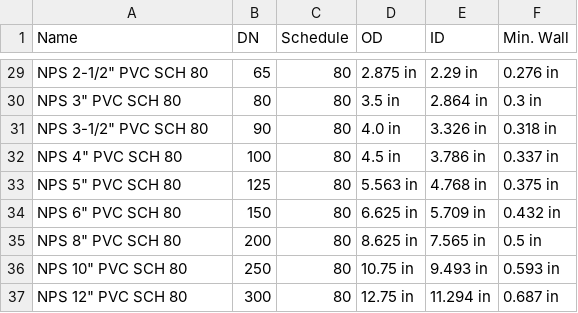
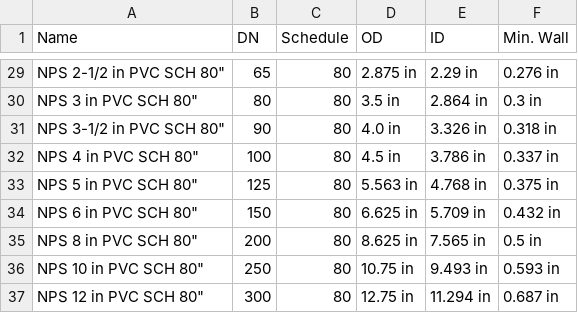
Before and after one commit to rkrenzler/ose-piping-library, a CSV file: macros/pipe.csv, drawn as a sheet; only a part is shown, gaps mark what is left out; the diff covers the shown part only.

Commit message:
change pipe names from 'NPS xy"' 'NPS xy in'
FreeCAD has problems working with Labels which contains
'"' symbol

```diff
--- a/macros/pipe.csv
+++ b/macros/pipe.csv
@@ -29,9 +29,9 @@ Name,DN,Schedule,OD,ID,Min. Wall
-"NPS 2-1/2"" PVC SCH 80",65,80,2.875 in,2.29 in,0.276 in
-"NPS 3"" PVC SCH 80",80,80,3.5 in,2.864 in,0.3 in
-"NPS 3-1/2"" PVC SCH 80",90,80,4.0 in,3.326 in,0.318 in
-"NPS 4"" PVC SCH 80",100,80,4.5 in,3.786 in,0.337 in
-"NPS 5"" PVC SCH 80",125,80,5.563 in,4.768 in,0.375 in
-"NPS 6"" PVC SCH 80",150,80,6.625 in,5.709 in,0.432 in
-"NPS 8"" PVC SCH 80",200,80,8.625 in,7.565 in,0.5 in
-"NPS 10"" PVC SCH 80",250,80,10.75 in,9.493 in,0.593 in
-"NPS 12"" PVC SCH 80",300,80,12.75 in,11.294 in,0.687 in
+"NPS 2-1/2 in" PVC SCH 80",65,80,2.875 in,2.29 in,0.276 in
+"NPS 3 in" PVC SCH 80",80,80,3.5 in,2.864 in,0.3 in
+"NPS 3-1/2 in" PVC SCH 80",90,80,4.0 in,3.326 in,0.318 in
+"NPS 4 in" PVC SCH 80",100,80,4.5 in,3.786 in,0.337 in
+"NPS 5 in" PVC SCH 80",125,80,5.563 in,4.768 in,0.375 in
+"NPS 6 in" PVC SCH 80",150,80,6.625 in,5.709 in,0.432 in
+"NPS 8 in" PVC SCH 80",200,80,8.625 in,7.565 in,0.5 in
+"NPS 10 in" PVC SCH 80",250,80,10.75 in,9.493 in,0.593 in
+"NPS 12 in" PVC SCH 80",300,80,12.75 in,11.294 in,0.687 in
```
Also changed, not shown: 27 edited cells elsewhere in this file.
